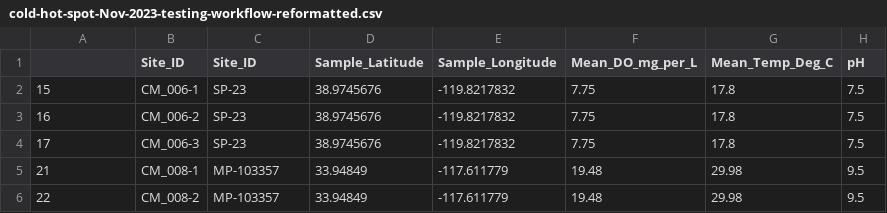
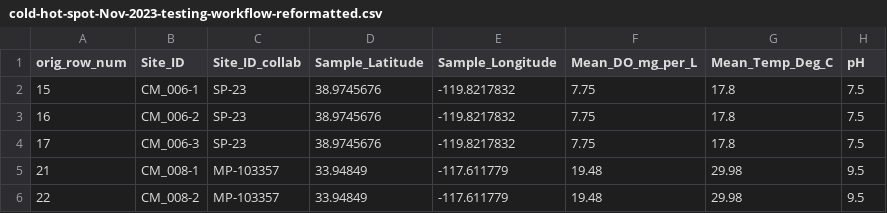
Before and after one commit to parallelworks/dynamic-learning-rivers, a CSV file: examples/ModEx_reproducibility/cold-hot-spot-Nov-2023-testing-workflow-reformatted.csv, drawn as a sheet; only a part is shown.

Commit message:
Address data package checks for file self consistency

```diff
--- a/examples/ModEx_reproducibility/cold-hot-spot-Nov-2023-testing-workflow-reformatted.csv
+++ b/examples/ModEx_reproducibility/cold-hot-spot-Nov-2023-testing-workflow-reformatted.csv
@@ -1,2 +1,2 @@
-,Site_ID,Site_ID,Sample_Latitude,Sample_Longitude,Mean_DO_mg_per_L,Mean_Temp_Deg_C,pH
+orig_row_num,Site_ID,Site_ID_collab,Sample_Latitude,Sample_Longitude,Mean_DO_mg_per_L,Mean_Temp_Deg_C,pH
 15,CM_006-1,SP-23,38.9745676,-119.8217832,7.75,17.8,7.5
```
Also changed, not shown: examples/ModEx_reproducibility/ICON-ModEx_Data_Jan-2023.csv, examples/ModEx_reproducibility/ICON-ModEx_Data_Jul-2022.csv, 4 other files.
